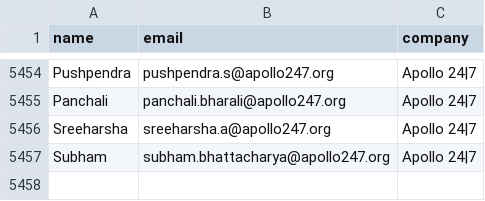
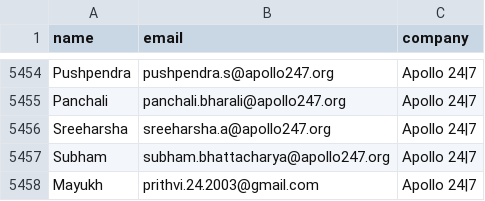
Before and after one commit to shyam242/coldemailer, a CSV file: data/master_companies.csv, drawn as a sheet; only a part is shown, gaps mark what is left out; the diff names each change by its address in the sheet, - before the commit and + after, or states it on an @@ line.

Commit message:
Update master_companies.csv

```diff
--- a/data/master_companies.csv
+++ b/data/master_companies.csv
+row 5458: Mayukh | prithvi.24.2003@gmail.com | Apollo 24|7
```
